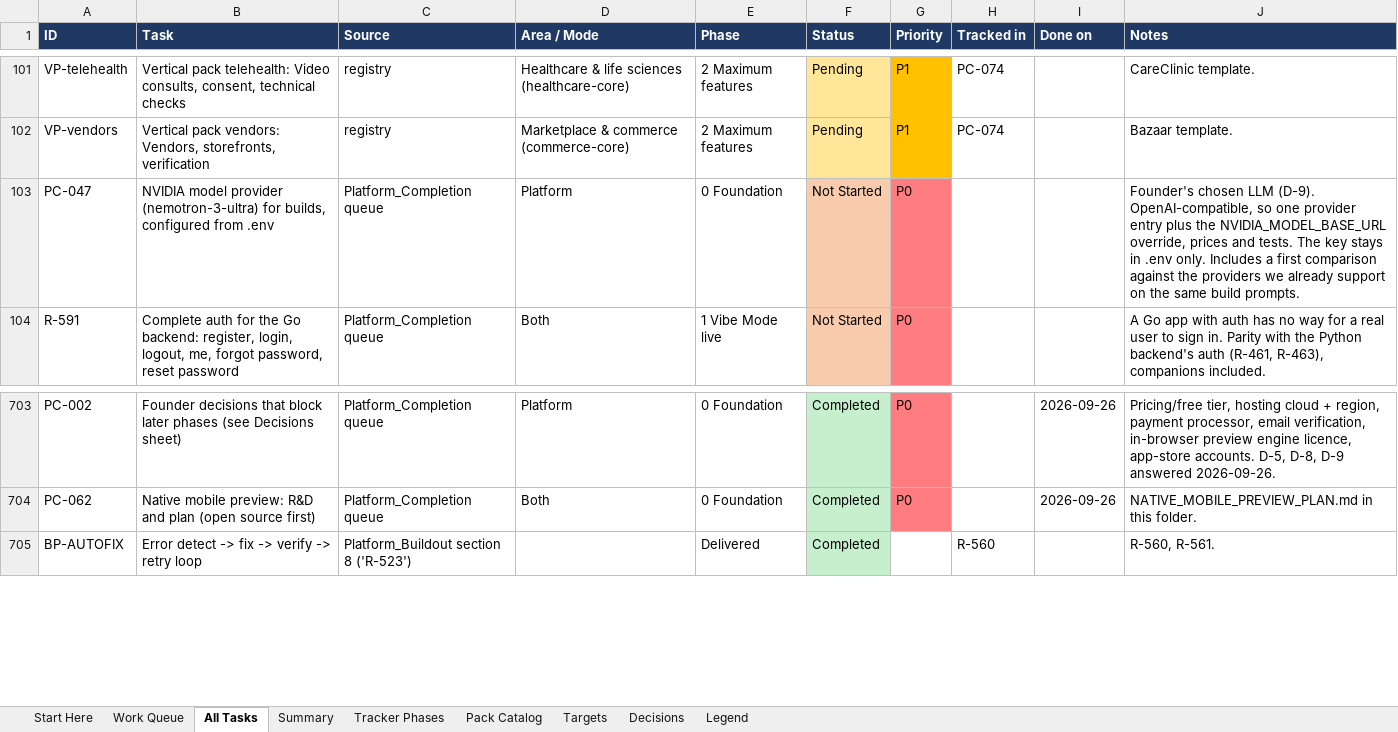
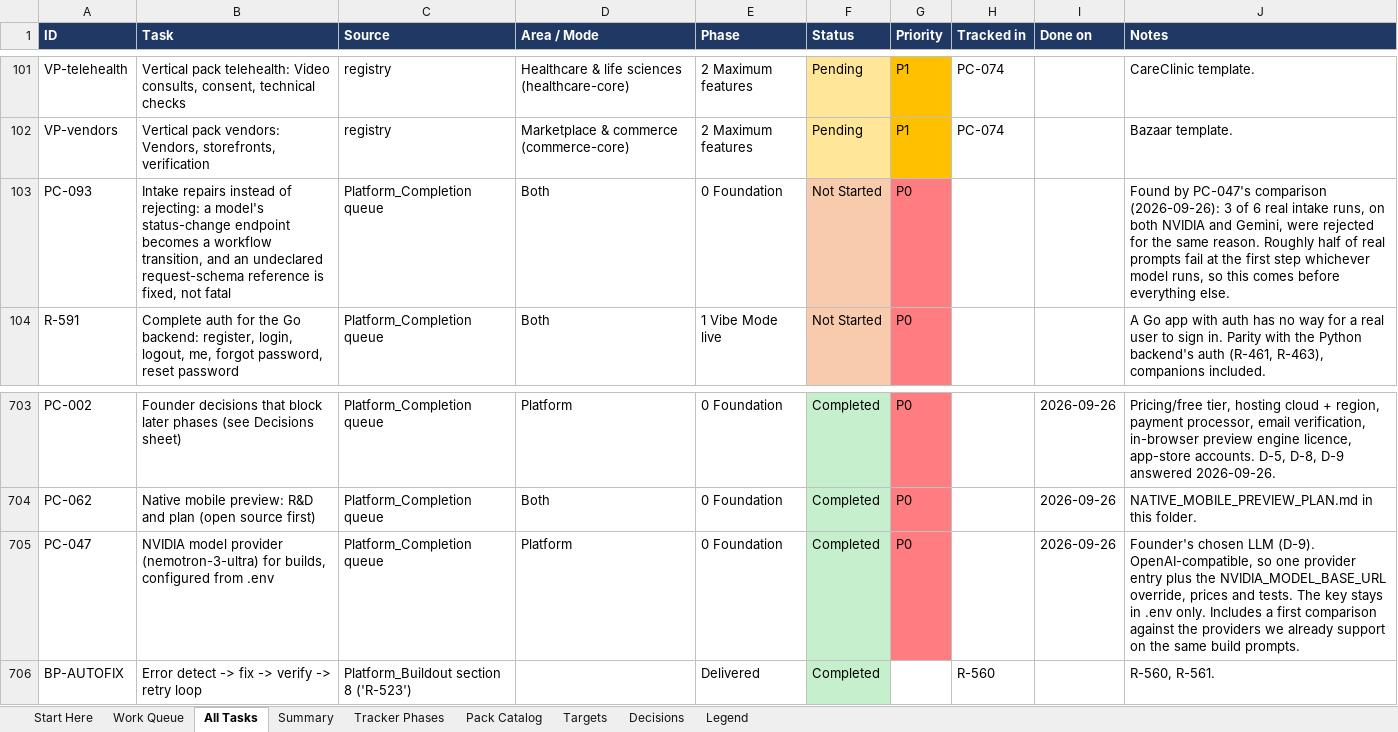
Before and after one commit to sanjeetji/OmniStackAi, an Excel workbook: R_&_D/Platform_Completion/OmniStackAI_Master_Tasks.xlsx, sheet All Tasks, drawn as a sheet; only a part is shown, gaps mark what is left out; values as stored, in another font and other column widths than the file's, no borders; the diff names each change by its address in the sheet, - before the commit and + after, or states it on an @@ line.

```diff
--- a/R_&_D/Platform_Completion/OmniStackAI_Master_Tasks.xlsx (sheet All Tasks)
+++ b/R_&_D/Platform_Completion/OmniStackAI_Master_Tasks.xlsx (sheet All Tasks)
-A103 (ID): PC-047
+A103 (ID): PC-093
-B103 (Task): NVIDIA model provider (nemotron-3-ultra) for builds, configured from .env
+B103 (Task): Intake repairs instead of rejecting: a model's status-change endpoint becomes a workflow transition, and an undeclared request-schema reference is fixed, not fatal
-D103 (Area / Mode): Platform
+D103 (Area / Mode): Both
-J103 (Notes): Founder's chosen LLM (D-9). OpenAI-compatible, so one provider entry plus the NVIDIA_MODEL_BASE_URL override, prices and tests. The key stays in .env only. Includes a first comparison against the providers we already support on the same build prompts.
+J103 (Notes): Found by PC-047's comparison (2026-09-26): 3 of 6 real intake runs, on both NVIDIA and Gemini, were rejected for the same reason. Roughly half of real prompts fail at the first step whichever model runs, so this comes before everything else.
+row 705: PC-047 | NVIDIA model provider (nemotron-3-ultra) for builds, configured from .env | Platform_Completion queue | Platform | 0 Foundation | Completed | P0 |  | 2026-09-26 | Founder's chosen LLM (D-9). OpenAI-compatible, so one provider entry plus the NVIDIA_MODEL_BASE_URL override, prices and tests. The key stays in .env only. Includes a first comparison against the providers we already support on the same build prompts.
```
Also changed, not shown: sheet Work Queue, sheet Summary, 14 other files.
